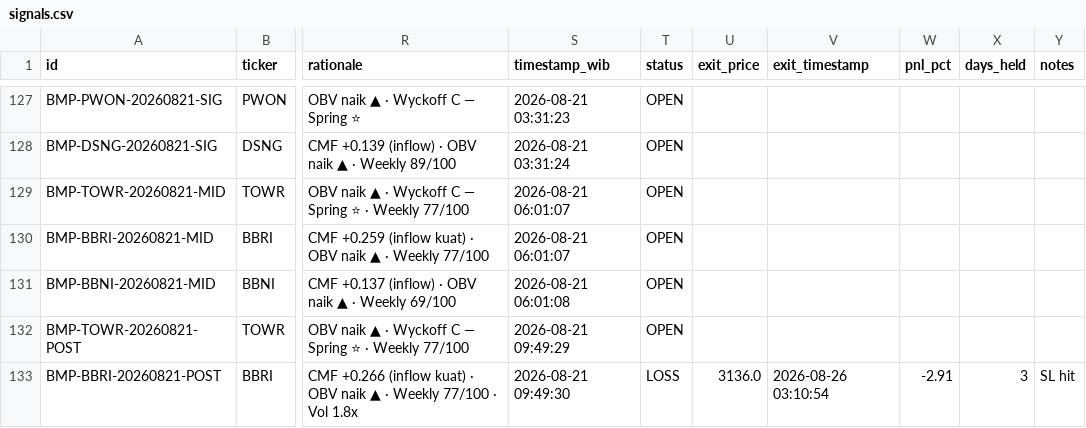
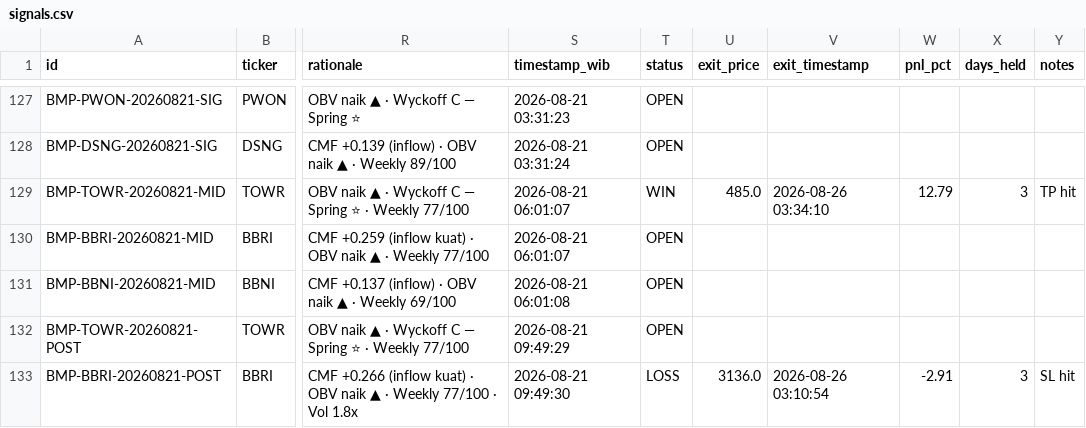
Before and after one commit to aryarifki/bandarmology-signalsFork, a CSV file: data/signals.csv, drawn as a sheet; only a part is shown, gaps mark what is left out; the diff covers the shown part only; the diff names each change by its address in the sheet, - before the commit and + after, or states it on an @@ line.

```diff
--- a/data/signals.csv
+++ b/data/signals.csv
-T129 (status): OPEN
+T129 (status): WIN
-U129 (exit_price): (empty)
+U129 (exit_price): 485.0
-V129 (exit_timestamp): (empty)
+V129 (exit_timestamp): 2026-08-26 03:34:10
-W129 (pnl_pct): (empty)
+W129 (pnl_pct): 12.79
-X129 (days_held): (empty)
+X129 (days_held): 3
-Y129 (notes): (empty)
+Y129 (notes): TP hit
```
Also changed, not shown: 36 edited cells elsewhere in this file.
